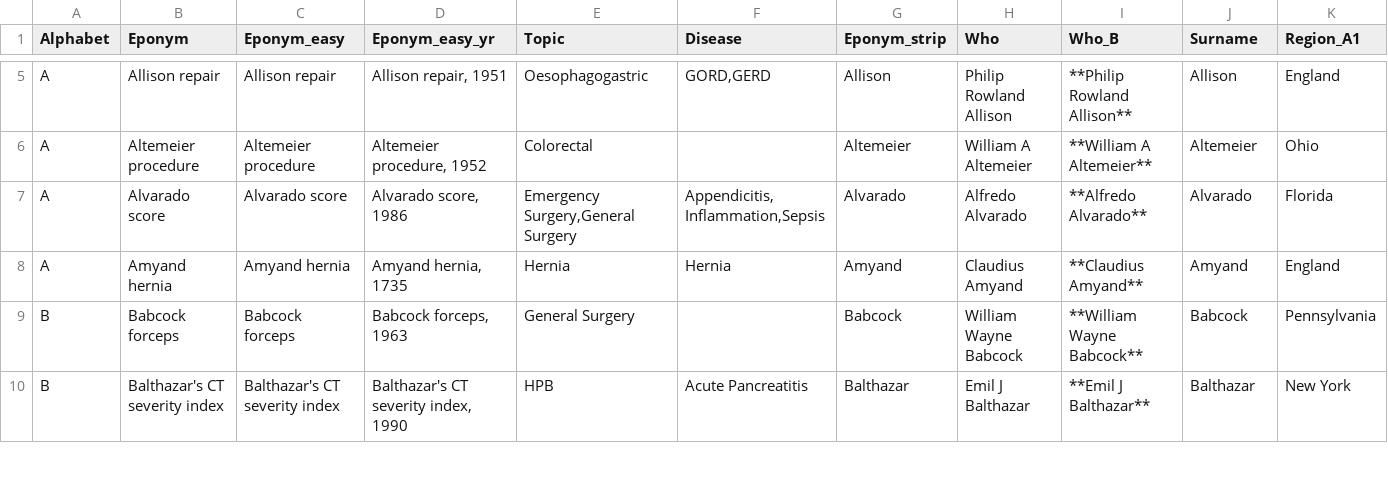
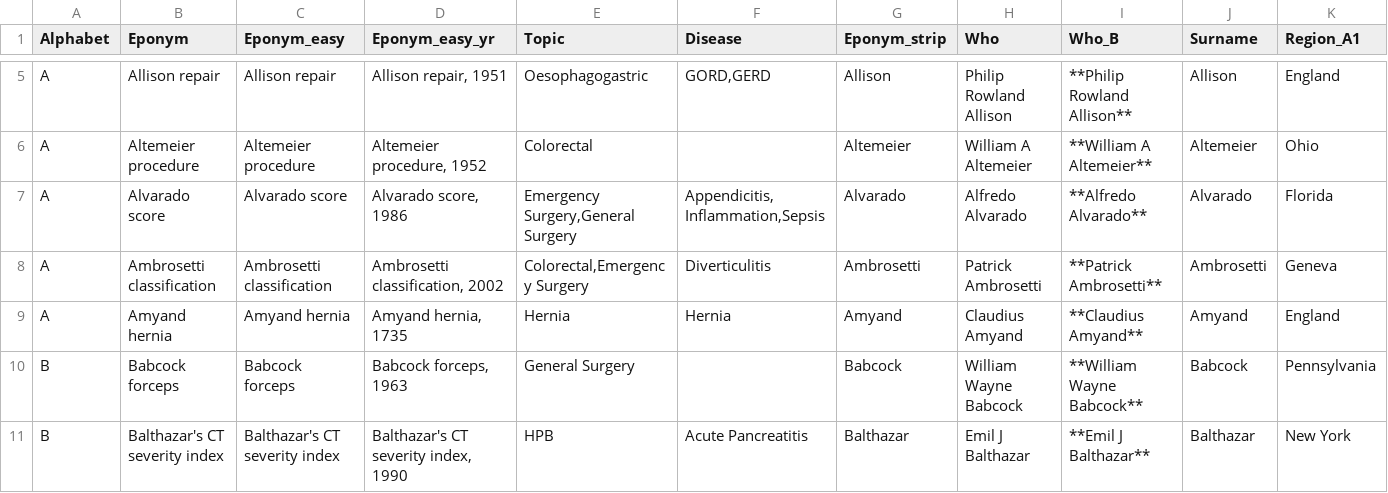
Before and after one commit to HayesAJ83/SurgicalEps_01, a CSV file: Eponyms4python_Lite.csv, drawn as a sheet; only a part is shown, gaps mark what is left out; rows hold the shown columns only; the diff names each change by its address in the sheet, - before the commit and + after, or states it on an @@ line.

```diff
--- a/Eponyms4python_Lite.csv
+++ b/Eponyms4python_Lite.csv
+row 8: A | Ambrosetti classification | Ambrosetti classification | Ambrosetti classification, 2002 | Colorectal,Emergency Surgery | Diverticulitis | Ambrosetti | Patrick Ambrosetti | **Patrick Ambrosetti** | Ambrosetti | Geneva
```
Also changed, not shown: Eponyms4python_Lite4Journals.csv.
